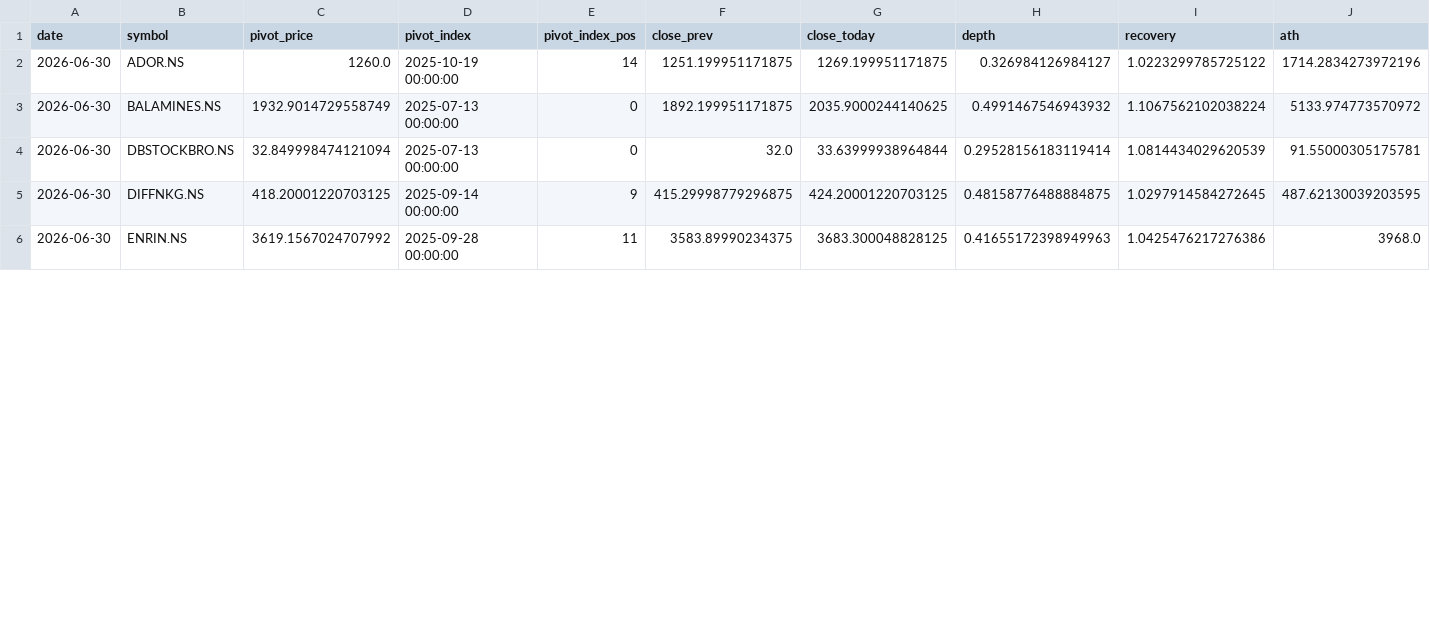
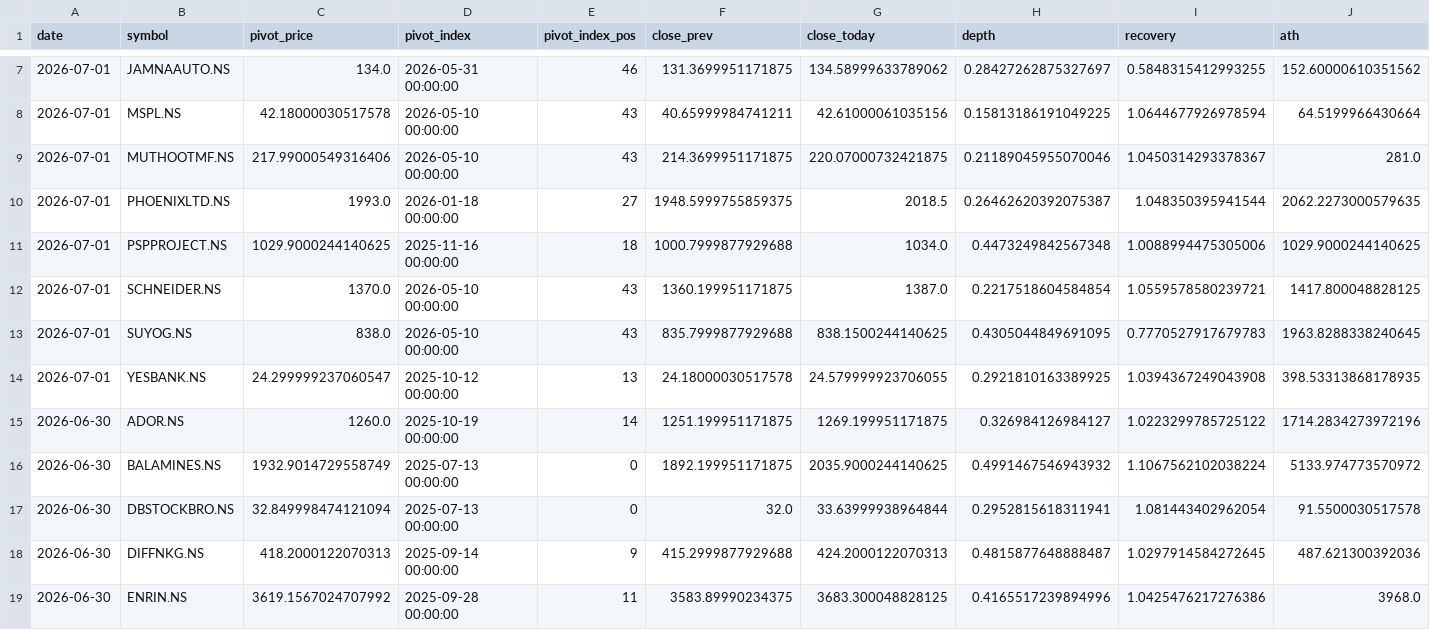
Before and after one commit to praveenyadav61/strategies, a CSV file: data/daily_breakouts.csv, drawn as a sheet; only a part is shown, gaps mark what is left out; addresses are those after the commit; rows hold the shown columns only; the diff covers the shown part only; the diff names each change by its address in the sheet, - before the commit and + after, or states it on an @@ line.

```diff
--- a/data/daily_breakouts.csv
+++ b/data/daily_breakouts.csv
+row 7: 2026-07-01 | JAMNAAUTO.NS | 134.0 | 2026-05-31 00:00:00 | 46 | 131.3699951171875 | 134.58999633789062 | 0.28427262875327697 | 0.5848315412993255 | 152.60000610351562
+row 8: 2026-07-01 | MSPL.NS | 42.18000030517578 | 2026-05-10 00:00:00 | 43 | 40.65999984741211 | 42.61000061035156 | 0.15813186191049225 | 1.0644677926978594 | 64.5199966430664
+row 9: 2026-07-01 | MUTHOOTMF.NS | 217.99000549316406 | 2026-05-10 00:00:00 | 43 | 214.3699951171875 | 220.07000732421875 | 0.21189045955070046 | 1.0450314293378367 | 281.0
+row 10: 2026-07-01 | PHOENIXLTD.NS | 1993.0 | 2026-01-18 00:00:00 | 27 | 1948.5999755859375 | 2018.5 | 0.26462620392075387 | 1.048350395941544 | 2062.2273000579635
+row 11: 2026-07-01 | PSPPROJECT.NS | 1029.9000244140625 | 2025-11-16 00:00:00 | 18 | 1000.7999877929688 | 1034.0 | 0.4473249842567348 | 1.0088994475305006 | 1029.9000244140625
+row 12: 2026-07-01 | SCHNEIDER.NS | 1370.0 | 2026-05-10 00:00:00 | 43 | 1360.199951171875 | 1387.0 | 0.2217518604584854 | 1.0559578580239721 | 1417.800048828125
+row 13: 2026-07-01 | SUYOG.NS | 838.0 | 2026-05-10 00:00:00 | 43 | 835.7999877929688 | 838.1500244140625 | 0.4305044849691095 | 0.7770527917679783 | 1963.8288338240645
+row 14: 2026-07-01 | YESBANK.NS | 24.299999237060547 | 2025-10-12 00:00:00 | 13 | 24.18000030517578 | 24.579999923706055 | 0.2921810163389925 | 1.0394367249043908 | 398.53313868178935
-H17 (depth): 0.29528156183119414
+H17 (depth): 0.2952815618311941
-I17 (recovery): 1.0814434029620539
+I17 (recovery): 1.081443402962054
-J17 (ath): 91.55000305175781
+J17 (ath): 91.5500030517578
-C18 (pivot_price): 418.20001220703125
+C18 (pivot_price): 418.2000122070313
-F18 (close_prev): 415.29998779296875
+F18 (close_prev): 415.2999877929688
-G18 (close_today): 424.20001220703125
+G18 (close_today): 424.2000122070313
-H18 (depth): 0.48158776488884875
+H18 (depth): 0.4815877648888487
-J18 (ath): 487.62130039203595
+J18 (ath): 487.621300392036
-H19 (depth): 0.41655172398949963
+H19 (depth): 0.4165517239894996
```
Also changed, not shown: 5 added rows, 2 removed rows and 15 edited cells elsewhere in this file.
